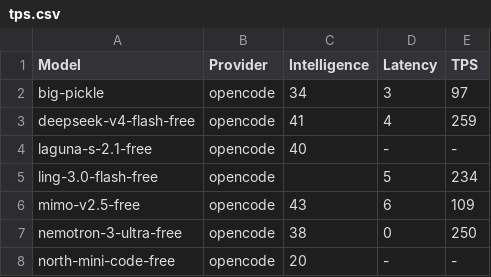
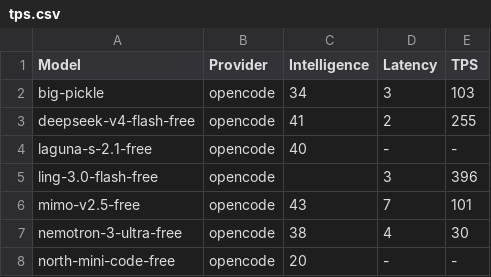
Before and after one commit to yookibooki/llm-benchmarks, a CSV file: opencode/data/tps.csv, drawn as a sheet.

```diff
--- a/opencode/data/tps.csv
+++ b/opencode/data/tps.csv
@@ -1,8 +1,8 @@
 Model,Provider,Intelligence,Latency,TPS
-big-pickle,opencode,34,3,97
-deepseek-v4-flash-free,opencode,41,4,259
+big-pickle,opencode,34,3,103
+deepseek-v4-flash-free,opencode,41,2,255
 laguna-s-2.1-free,opencode,40,-,-
-ling-3.0-flash-free,opencode,,5,234
-mimo-v2.5-free,opencode,43,6,109
-nemotron-3-ultra-free,opencode,38,0,250
+ling-3.0-flash-free,opencode,,3,396
+mimo-v2.5-free,opencode,43,7,101
+nemotron-3-ultra-free,opencode,38,4,30
 north-mini-code-free,opencode,20,-,-
```
Also changed, not shown: data/tps.csv, mistral/data/tps.csv, 7 other files.
